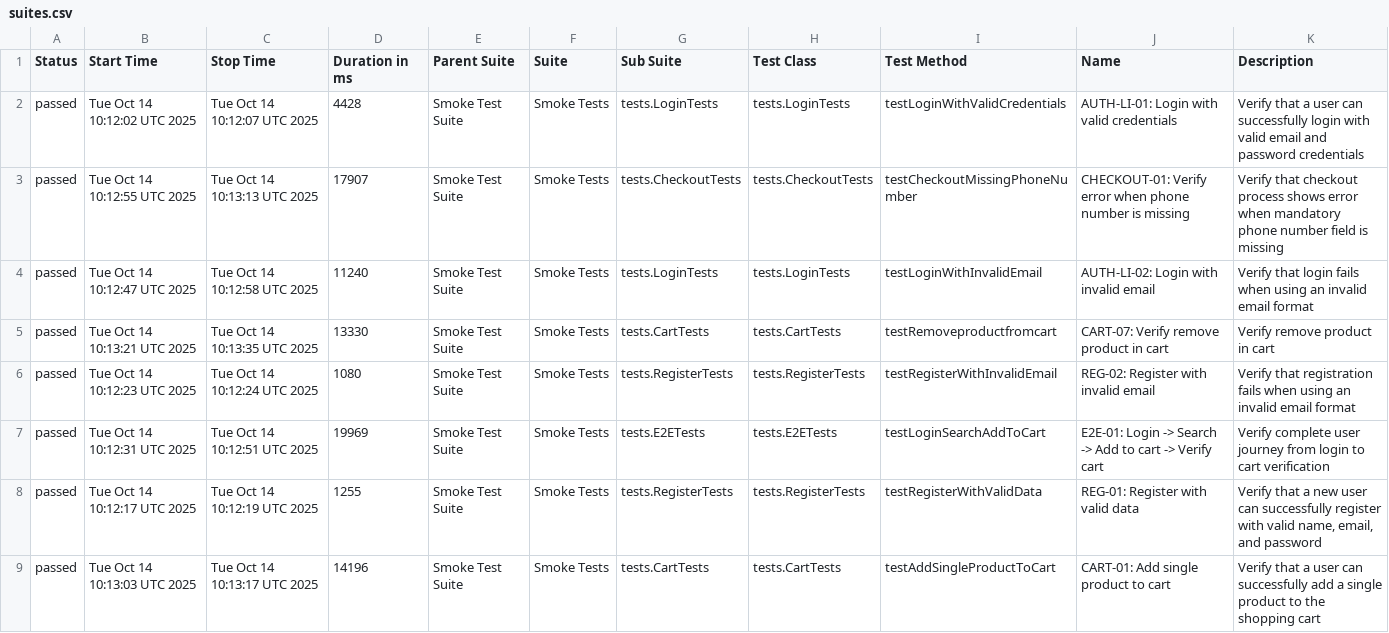
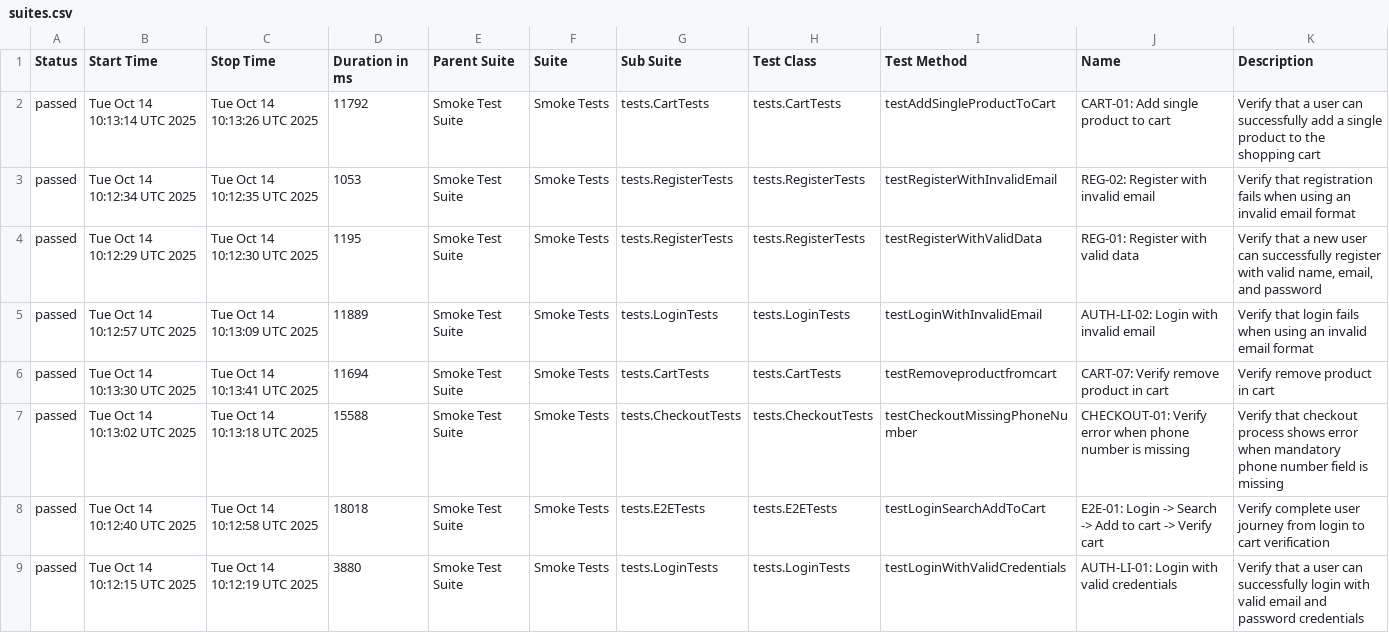
Before and after one commit to Vinhhoang-1312/Selenium_TNC, a CSV file: data/suites.csv, drawn as a sheet.

```diff
--- a/data/suites.csv
+++ b/data/suites.csv
@@ -1,9 +1,9 @@
 "Status","Start Time","Stop Time","Duration in ms","Parent Suite","Suite","Sub Suite","Test Class","Test Method","Name","Description"
-"passed","Tue Oct 14 10:12:02 UTC 2025","Tue Oct 14 10:12:07 UTC 2025","4428","Smoke Test Suite","Smoke Tests","tests.LoginTests","tests.LoginTests","testLoginWithValidCredentials","AUTH-LI-01: Login with valid credentials","Verify that a user can successfully login with valid email and password credentials"
-"passed","Tue Oct 14 10:12:55 UTC 2025","Tue Oct 14 10:13:13 UTC 2025","17907","Smoke Test Suite","Smoke Tests","tests.CheckoutTests","tests.CheckoutTests","testCheckoutMissingPhoneNumber","CHECKOUT-01: Verify error when phone number is missing","Verify that checkout process shows error when mandatory phone number field is missing"
-"passed","Tue Oct 14 10:12:47 UTC 2025","Tue Oct 14 10:12:58 UTC 2025","11240","Smoke Test Suite","Smoke Tests","tests.LoginTests","tests.LoginTests","testLoginWithInvalidEmail","AUTH-LI-02: Login with invalid email","Verify that login fails when using an invalid email format"
-"passed","Tue Oct 14 10:13:21 UTC 2025","Tue Oct 14 10:13:35 UTC 2025","13330","Smoke Test Suite","Smoke Tests","tests.CartTests","tests.CartTests","testRemoveproductfromcart","CART-07: Verify remove product in cart","Verify remove product in cart"
-"passed","Tue Oct 14 10:12:23 UTC 2025","Tue Oct 14 10:12:24 UTC 2025","1080","Smoke Test Suite","Smoke Tests","tests.RegisterTests","tests.RegisterTests","testRegisterWithInvalidEmail","REG-02: Register with invalid email","Verify that registration fails when using an invalid email format"
-"passed","Tue Oct 14 10:12:31 UTC 2025","Tue Oct 14 10:12:51 UTC 2025","19969","Smoke Test Suite","Smoke Tests","tests.E2ETests","tests.E2ETests","testLoginSearchAddToCart","E2E-01: Login -> Search -> Add to cart -> Verify cart","Verify complete user journey from login to cart verification"
-"passed","Tue Oct 14 10:12:17 UTC 2025","Tue Oct 14 10:12:19 UTC 2025","1255","Smoke Test Suite","Smoke Tests","tests.RegisterTests","tests.RegisterTests","testRegisterWithValidData","REG-01: Register with valid data","Verify that a new user can successfully register with valid name, email, and password"
-"passed","Tue Oct 14 10:13:03 UTC 2025","Tue Oct 14 10:13:17 UTC 2025","14196","Smoke Test Suite","Smoke Tests","tests.CartTests","tests.CartTests","testAddSingleProductToCart","CART-01: Add single product to cart","Verify that a user can successfully add a single product to the shopping cart"
+"passed","Tue Oct 14 10:13:14 UTC 2025","Tue Oct 14 10:13:26 UTC 2025","11792","Smoke Test Suite","Smoke Tests","tests.CartTests","tests.CartTests","testAddSingleProductToCart","CART-01: Add single product to cart","Verify that a user can successfully add a single product to the shopping cart"
+"passed","Tue Oct 14 10:12:34 UTC 2025","Tue Oct 14 10:12:35 UTC 2025","1053","Smoke Test Suite","Smoke Tests","tests.RegisterTests","tests.RegisterTests","testRegisterWithInvalidEmail","REG-02: Register with invalid email","Verify that registration fails when using an invalid email format"
+"passed","Tue Oct 14 10:12:29 UTC 2025","Tue Oct 14 10:12:30 UTC 2025","1195","Smoke Test Suite","Smoke Tests","tests.RegisterTests","tests.RegisterTests","testRegisterWithValidData","REG-01: Register with valid data","Verify that a new user can successfully register with valid name, email, and password"
+"passed","Tue Oct 14 10:12:57 UTC 2025","Tue Oct 14 10:13:09 UTC 2025","11889","Smoke Test Suite","Smoke Tests","tests.LoginTests","tests.LoginTests","testLoginWithInvalidEmail","AUTH-LI-02: Login with invalid email","Verify that login fails when using an invalid email format"
+"passed","Tue Oct 14 10:13:30 UTC 2025","Tue Oct 14 10:13:41 UTC 2025","11694","Smoke Test Suite","Smoke Tests","tests.CartTests","tests.CartTests","testRemoveproductfromcart","CART-07: Verify remove product in cart","Verify remove product in cart"
+"passed","Tue Oct 14 10:13:02 UTC 2025","Tue Oct 14 10:13:18 UTC 2025","15588","Smoke Test Suite","Smoke Tests","tests.CheckoutTests","tests.CheckoutTests","testCheckoutMissingPhoneNumber","CHECKOUT-01: Verify error when phone number is missing","Verify that checkout process shows error when mandatory phone number field is missing"
+"passed","Tue Oct 14 10:12:40 UTC 2025","Tue Oct 14 10:12:58 UTC 2025","18018","Smoke Test Suite","Smoke Tests","tests.E2ETests","tests.E2ETests","testLoginSearchAddToCart","E2E-01: Login -> Search -> Add to cart -> Verify cart","Verify complete user journey from login to cart verification"
+"passed","Tue Oct 14 10:12:15 UTC 2025","Tue Oct 14 10:12:19 UTC 2025","3880","Smoke Test Suite","Smoke Tests","tests.LoginTests","tests.LoginTests","testLoginWithValidCredentials","AUTH-LI-01: Login with valid credentials","Verify that a user can successfully login with valid email and password credentials"
```
Also changed, not shown: data/behaviors.csv, 38 other files.
